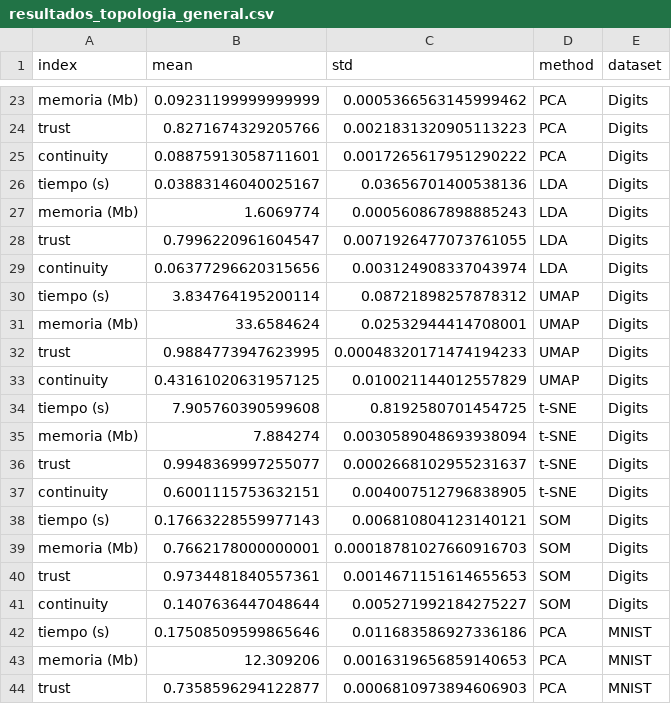
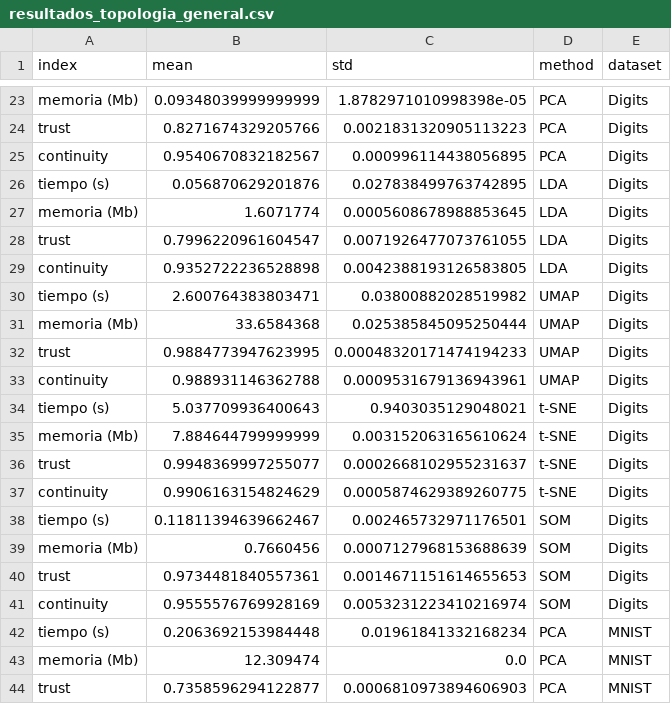
Before and after one commit to JaumeSanCol/TFG, a CSV file: experimentos/exps_topologia/csv/resultados_topologia_general.csv, drawn as a sheet; only a part is shown, gaps mark what is left out; the diff covers the shown part only; the diff names each change by its address in the sheet, - before the commit and + after, or states it on an @@ line.

```diff
--- a/experimentos/exps_topologia/csv/resultados_topologia_general.csv
+++ b/experimentos/exps_topologia/csv/resultados_topologia_general.csv
-B23 (mean): 0.09231199999999999
+B23 (mean): 0.09348039999999999
-C23 (std): 0.0005366563145999462
+C23 (std): 1.8782971010998398e-05
-B25 (mean): 0.08875913058711601
+B25 (mean): 0.9540670832182567
-C25 (std): 0.0017265617951290222
+C25 (std): 0.000996114438056895
-B26 (mean): 0.03883146040025167
+B26 (mean): 0.056870629201876
-C26 (std): 0.03656701400538136
+C26 (std): 0.027838499763742895
-B27 (mean): 1.6069774
+B27 (mean): 1.6071774
-C27 (std): 0.000560867898885243
+C27 (std): 0.0005608678988853645
-B29 (mean): 0.06377296620315656
+B29 (mean): 0.9352722236528898
-C29 (std): 0.003124908337043974
+C29 (std): 0.0042388193126583805
-B30 (mean): 3.834764195200114
+B30 (mean): 2.600764383803471
-C30 (std): 0.08721898257878312
+C30 (std): 0.03800882028519982
-B31 (mean): 33.6584624
+B31 (mean): 33.6584368
-C31 (std): 0.02532944414708001
+C31 (std): 0.025385845095250444
-B33 (mean): 0.43161020631957125
+B33 (mean): 0.988931146362788
-C33 (std): 0.010021144012557829
+C33 (std): 0.0009531679136943961
-B34 (mean): 7.905760390599608
+B34 (mean): 5.037709936400643
-C34 (std): 0.8192580701454725
+C34 (std): 0.9403035129048021
-B35 (mean): 7.884274
+B35 (mean): 7.884644799999999
-C35 (std): 0.0030589048693938094
+C35 (std): 0.003152063165610624
-B37 (mean): 0.6001115753632151
+B37 (mean): 0.9906163154824629
-C37 (std): 0.004007512796838905
+C37 (std): 0.0005874629389260775
-B38 (mean): 0.17663228559977143
+B38 (mean): 0.11811394639662467
-C38 (std): 0.006810804123140121
+C38 (std): 0.002465732971176501
-B39 (mean): 0.7662178000000001
+B39 (mean): 0.7660456
-C39 (std): 0.00018781027660916703
+C39 (std): 0.0007127968153688639
-B41 (mean): 0.1407636447048644
+B41 (mean): 0.9555576769928169
-C41 (std): 0.005271992184275227
+C41 (std): 0.0053231223410216974
-B42 (mean): 0.17508509599865646
+B42 (mean): 0.2063692153984448
-C42 (std): 0.011683586927336186
+C42 (std): 0.01961841332168234
-B43 (mean): 12.309206
+B43 (mean): 12.309474
-C43 (std): 0.0016319656859140653
+C43 (std): 0.0
```
Also changed, not shown: 87 edited cells elsewhere in this file, experimentos/exps_topologia/csv/resultados_topologia_minisom.csv, experimentos/exps_topologia/csv/resultados_topologia_update.csv, 15 other files.
